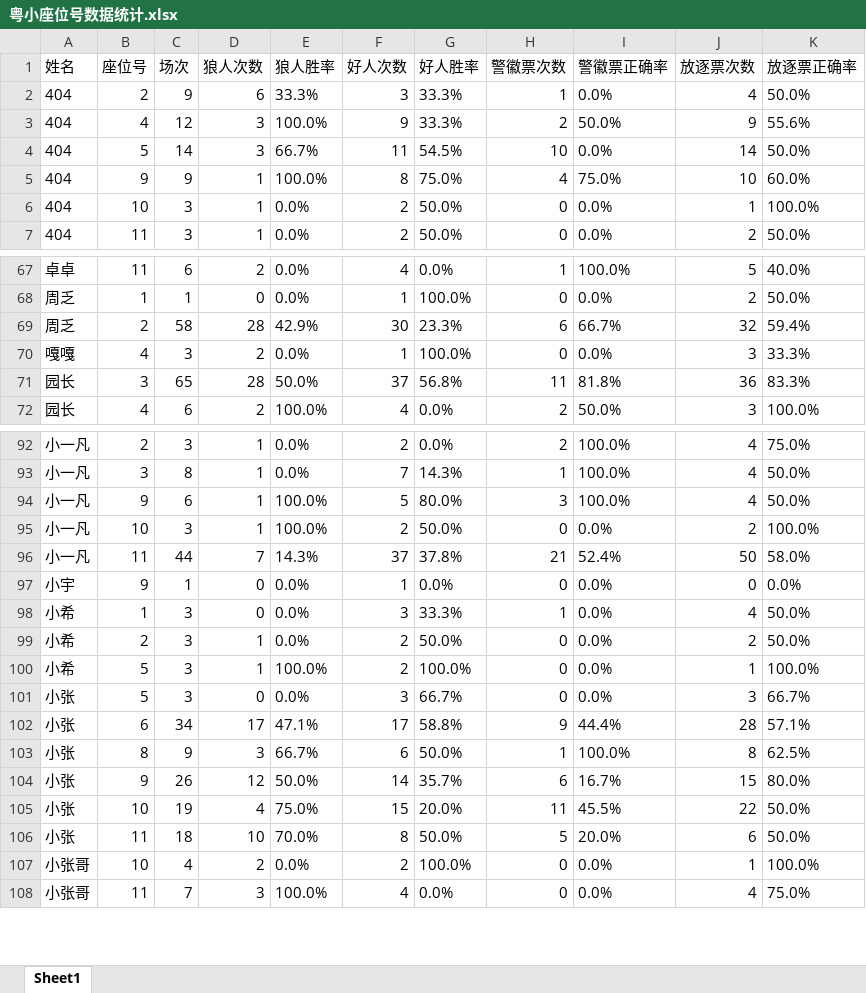
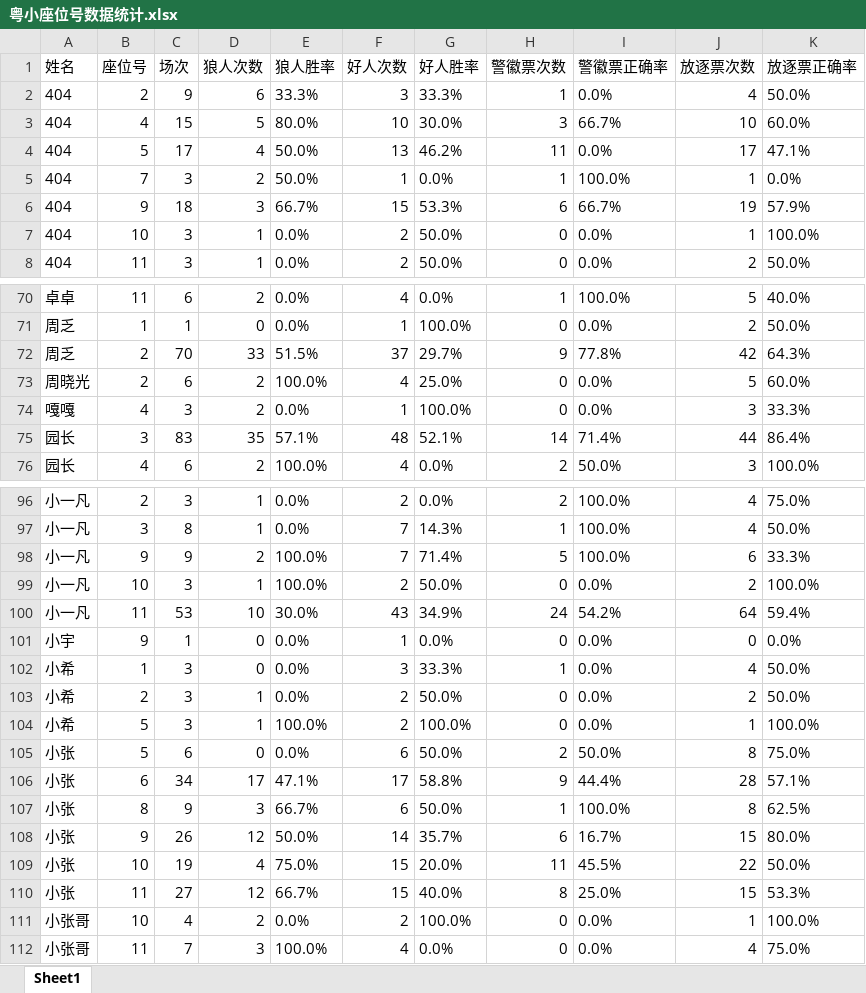
Before and after one commit to misamisa28/lrs, an Excel workbook: data/粤小座位号数据统计.xlsx, sheet Sheet1, drawn as a sheet; only a part is shown, gaps mark what is left out; values as stored, in another font and other column widths than the file's, no borders; removed rows and columns are numbered as before the commit, all else as after; the diff covers the shown part only; the diff names each change by its address in the sheet, - before the commit and + after, or states it on an @@ line.

```diff
--- a/data/粤小座位号数据统计.xlsx (sheet Sheet1)
+++ b/data/粤小座位号数据统计.xlsx (sheet Sheet1)
-row 3: 404 | 4 | 12 | 3 | 100.0% | 9 | 33.3% | 2 | 50.0% | 9 | 55.6%
-row 4: 404 | 5 | 14 | 3 | 66.7% | 11 | 54.5% | 10 | 0.0% | 14 | 50.0%
-row 5: 404 | 9 | 9 | 1 | 100.0% | 8 | 75.0% | 4 | 75.0% | 10 | 60.0%
+row 3: 404 | 4 | 15 | 5 | 80.0% | 10 | 30.0% | 3 | 66.7% | 10 | 60.0%
+row 4: 404 | 5 | 17 | 4 | 50.0% | 13 | 46.2% | 11 | 0.0% | 17 | 47.1%
+row 5: 404 | 7 | 3 | 2 | 50.0% | 1 | 0.0% | 1 | 100.0% | 1 | 0.0%
+row 6: 404 | 9 | 18 | 3 | 66.7% | 15 | 53.3% | 6 | 66.7% | 19 | 57.9%
-row 69: 周乏 | 2 | 58 | 28 | 42.9% | 30 | 23.3% | 6 | 66.7% | 32 | 59.4%
+row 72: 周乏 | 2 | 70 | 33 | 51.5% | 37 | 29.7% | 9 | 77.8% | 42 | 64.3%
+row 73: 周晓光 | 2 | 6 | 2 | 100.0% | 4 | 25.0% | 0 | 0.0% | 5 | 60.0%
-row 71: 园长 | 3 | 65 | 28 | 50.0% | 37 | 56.8% | 11 | 81.8% | 36 | 83.3%
+row 75: 园长 | 3 | 83 | 35 | 57.1% | 48 | 52.1% | 14 | 71.4% | 44 | 86.4%
-C98 (场次): 6
+C98 (场次): 9
-D98 (狼人次数): 1
+D98 (狼人次数): 2
-F98 (好人次数): 5
+F98 (好人次数): 7
-G98 (好人胜率): 80.0%
+G98 (好人胜率): 71.4%
-H98 (警徽票次数): 3
+H98 (警徽票次数): 5
-J98 (放逐票次数): 4
+J98 (放逐票次数): 6
-K98 (放逐票正确率): 50.0%
+K98 (放逐票正确率): 33.3%
-row 96: 小一凡 | 11 | 44 | 7 | 14.3% | 37 | 37.8% | 21 | 52.4% | 50 | 58.0%
+row 100: 小一凡 | 11 | 53 | 10 | 30.0% | 43 | 34.9% | 24 | 54.2% | 64 | 59.4%
-C105 (场次): 3
+C105 (场次): 6
-F105 (好人次数): 3
+F105 (好人次数): 6
-G105 (好人胜率): 66.7%
+G105 (好人胜率): 50.0%
-H105 (警徽票次数): 0
+H105 (警徽票次数): 2
-I105 (警徽票正确率): 0.0%
+I105 (警徽票正确率): 50.0%
-J105 (放逐票次数): 3
+J105 (放逐票次数): 8
-K105 (放逐票正确率): 66.7%
+K105 (放逐票正确率): 75.0%
-row 106: 小张 | 11 | 18 | 10 | 70.0% | 8 | 50.0% | 5 | 20.0% | 6 | 50.0%
+row 110: 小张 | 11 | 27 | 12 | 66.7% | 15 | 40.0% | 8 | 25.0% | 15 | 53.3%
```
Also changed, not shown: 18 added rows, 12 removed rows and 47 edited cells elsewhere in this sheet, 15 other files.
